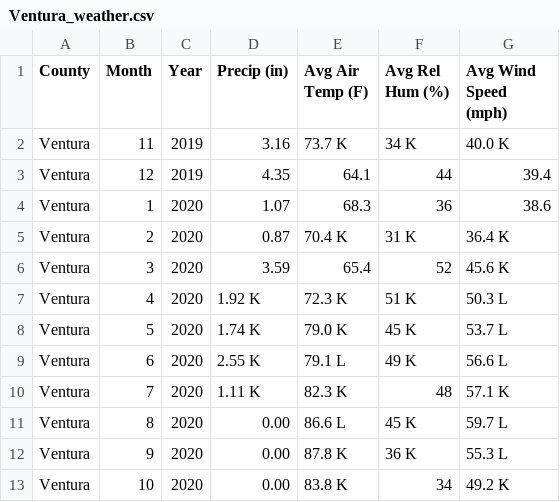
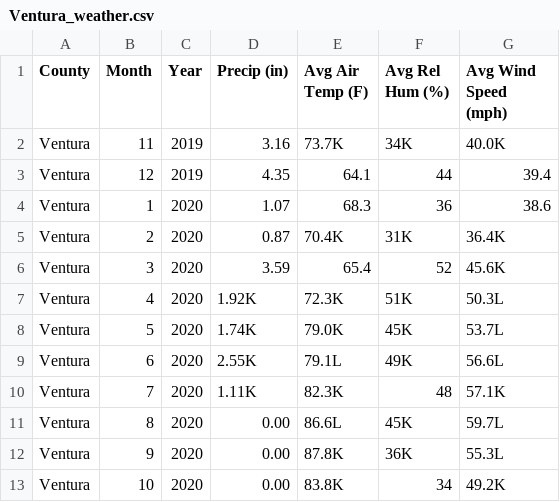
Before and after one commit to amyhuycu/ECS171_Group7, a CSV file: data/CIMISReports/new/Ventura_weather.csv, drawn as a sheet.

```diff
--- a/data/CIMISReports/new/Ventura_weather.csv
+++ b/data/CIMISReports/new/Ventura_weather.csv
@@ -1,13 +1,13 @@
 County,Month,Year,Precip (in),Avg Air Temp (F),Avg Rel Hum (%),Avg Wind Speed (mph)
-Ventura,11,2019,3.16,73.7	K,34	K,40.0	K
+Ventura,11,2019,3.16,73.7K,34K,40.0K
 Ventura,12,2019,4.35,64.1,44,39.4
 Ventura,1,2020,1.07,68.3,36,38.6
-Ventura,2,2020,0.87,70.4	K,31	K,36.4	K
-Ventura,3,2020,3.59,65.4,52,45.6	K
-Ventura,4,2020,1.92	K,72.3	K,51	K,50.3	L
-Ventura,5,2020,1.74	K,79.0	K,45	K,53.7	L
-Ventura,6,2020,2.55	K,79.1	L,49	K,56.6	L
-Ventura,7,2020,1.11	K,82.3	K,48,57.1	K
-Ventura,8,2020,0.00,86.6	L,45	K,59.7	L
-Ventura,9,2020,0.00,87.8	K,36	K,55.3	L
-Ventura,10,2020,0.00,83.8	K,34,49.2	K
+Ventura,2,2020,0.87,70.4K,31K,36.4K
+Ventura,3,2020,3.59,65.4,52,45.6K
+Ventura,4,2020,1.92K,72.3K,51K,50.3L
+Ventura,5,2020,1.74K,79.0K,45K,53.7L
+Ventura,6,2020,2.55K,79.1L,49K,56.6L
+Ventura,7,2020,1.11K,82.3K,48,57.1K
+Ventura,8,2020,0.00,86.6L,45K,59.7L
+Ventura,9,2020,0.00,87.8K,36K,55.3L
+Ventura,10,2020,0.00,83.8K,34,49.2K
```
Also changed, not shown: data/CIMISReports/new/ContraCosta_weather.csv, data/CIMISReports/new/LosAngelesBasin_weather.csv, 20 other files.
